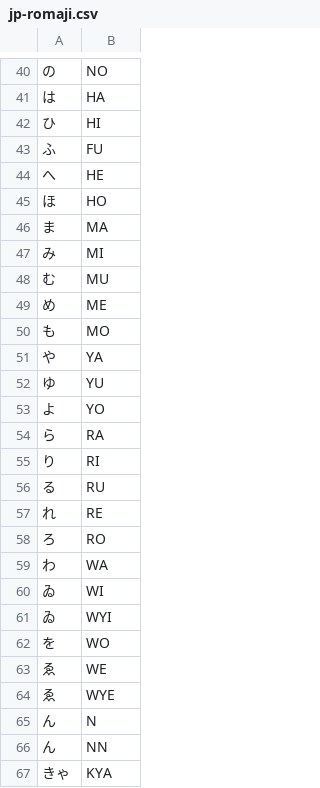
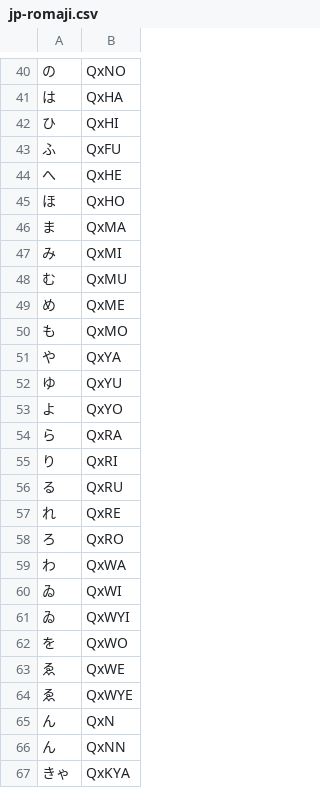
Before and after one commit to sspanak/tt9, a CSV file: app/languages/dictionaries/jp-romaji.csv, drawn as a sheet; only a part is shown, gaps mark what is left out; the diff covers the shown part only; the diff names each change by its address in the sheet, - before the commit and + after, or states it on an @@ line.

```diff
--- a/app/languages/dictionaries/jp-romaji.csv
+++ b/app/languages/dictionaries/jp-romaji.csv
-B40: NO
+B40: QxNO
-B41: HA
+B41: QxHA
-B42: HI
+B42: QxHI
-B43: FU
+B43: QxFU
-B44: HE
+B44: QxHE
-B45: HO
+B45: QxHO
-B46: MA
+B46: QxMA
-B47: MI
+B47: QxMI
-B48: MU
+B48: QxMU
-B49: ME
+B49: QxME
-B50: MO
+B50: QxMO
-B51: YA
+B51: QxYA
-B52: YU
+B52: QxYU
-B53: YO
+B53: QxYO
-B54: RA
+B54: QxRA
-B55: RI
+B55: QxRI
-B56: RU
+B56: QxRU
-B57: RE
+B57: QxRE
-B58: RO
+B58: QxRO
-B59: WA
+B59: QxWA
-B60: WI
+B60: QxWI
-B61: WYI
+B61: QxWYI
-B62: WO
+B62: QxWO
-B63: WE
+B63: QxWE
-B64: WYE
+B64: QxWYE
-B65: N
+B65: QxN
-B66: NN
+B66: QxNN
-B67: KYA
+B67: QxKYA
```
Also changed, not shown: 119 edited cells elsewhere in this file, 1 other file.
